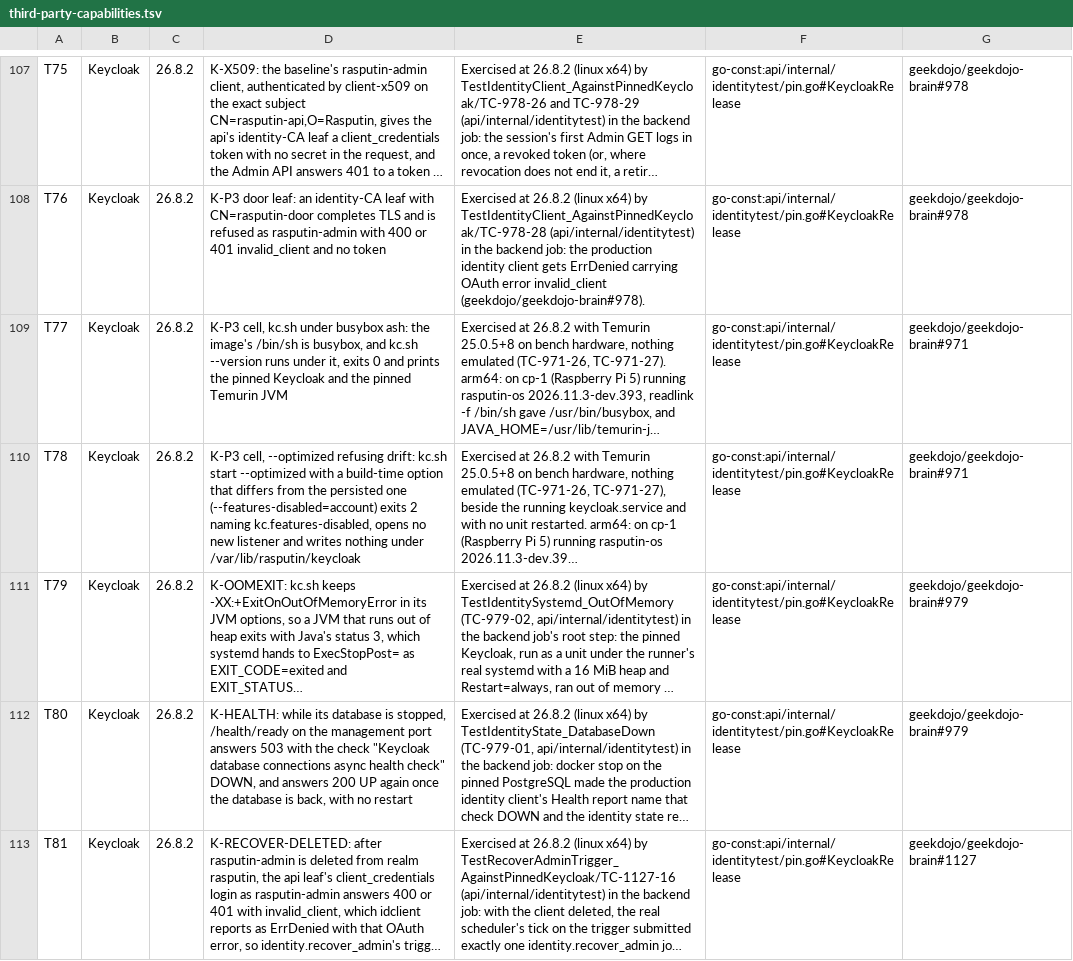
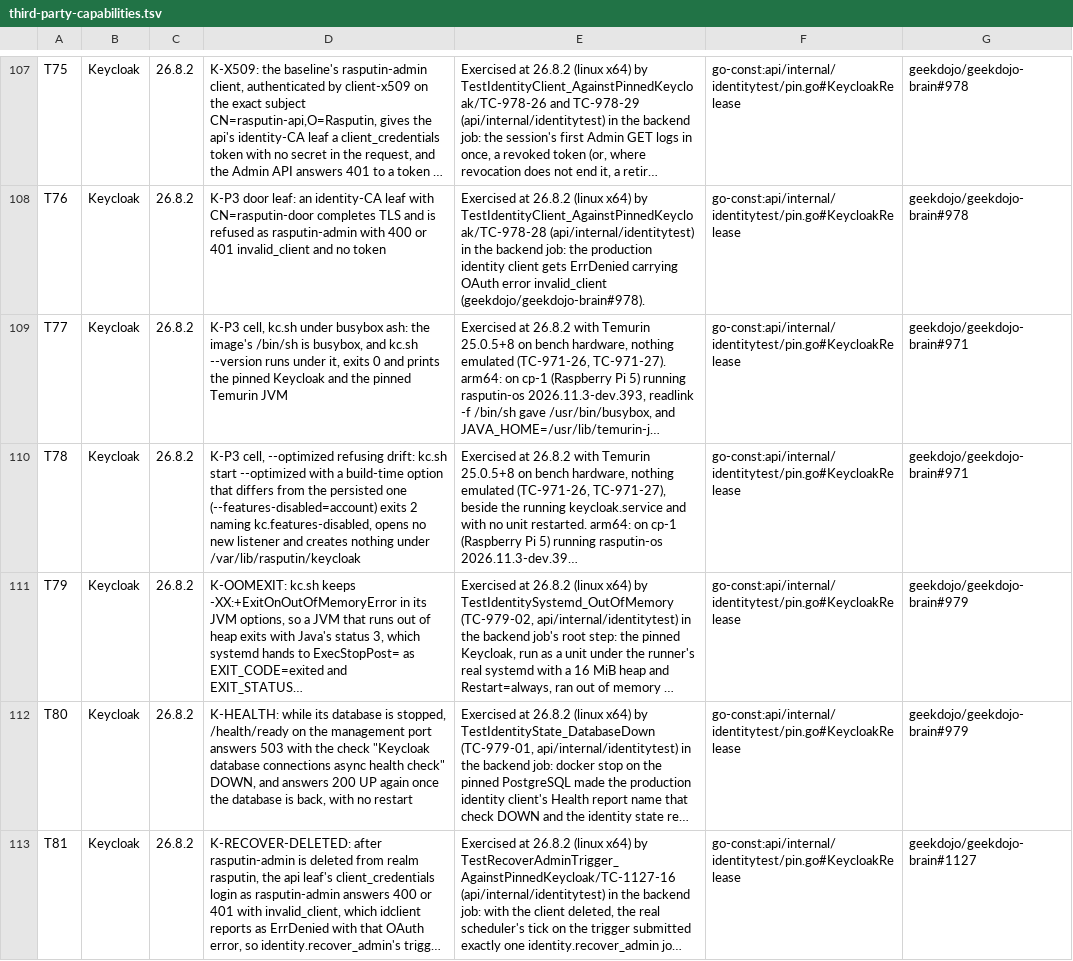
Before and after one commit to geekdojo/rasputin-control-plane, a TSV file: .github/third-party-capabilities.tsv, drawn as a sheet; only a part is shown, gaps mark what is left out; long unchanged cells end in …; the diff names each change by its address in the sheet, - before the commit and + after, or states it on an @@ line.

```diff
--- a/.github/third-party-capabilities.tsv
+++ b/.github/third-party-capabilities.tsv
-D110: …listener and writes nothing under…
+D110: …listener and creates nothing under…
```
